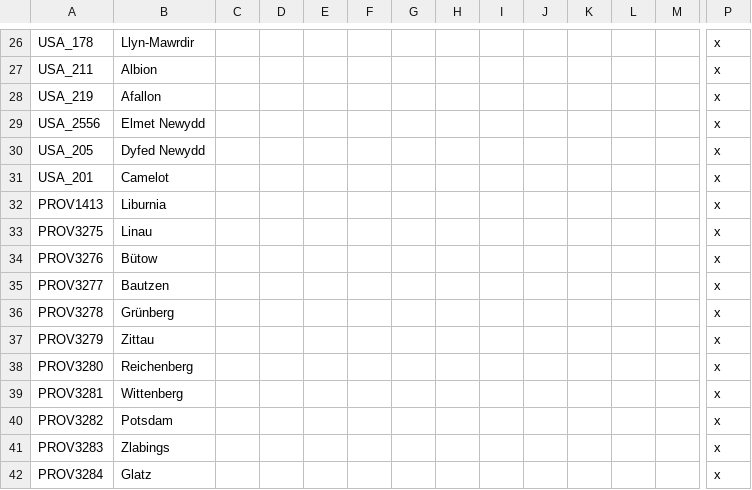
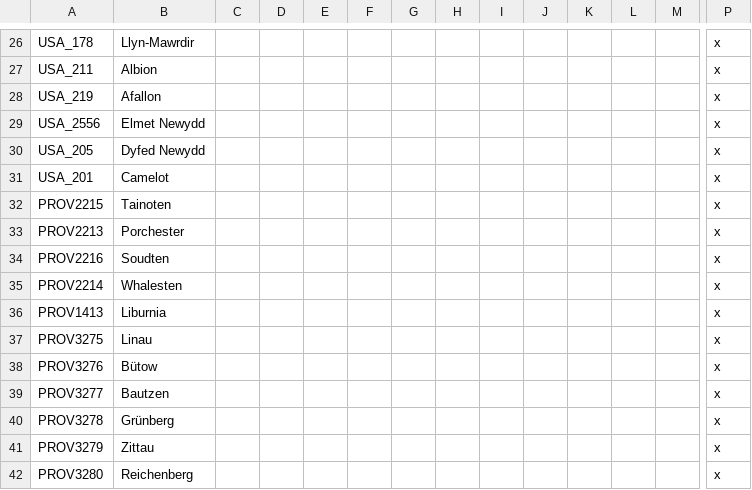
Before and after one commit to TerraNovaVictoria/TerraNova, a CSV file: localisation/00_TN_map.csv, drawn as a sheet; only a part is shown, gaps mark what is left out; the shorter side is filled out with more unchanged rows; rows hold the shown columns only; the diff names each change by its address in the sheet, - before the commit and + after, or states it on an @@ line.

```diff
--- a/localisation/00_TN_map.csv
+++ b/localisation/00_TN_map.csv
+row 32: PROV2215 | Tainoten |  |  |  |  |  |  |  |  |  |  |  | x
+row 33: PROV2213 | Porchester |  |  |  |  |  |  |  |  |  |  |  | x
+row 34: PROV2216 | Soudten |  |  |  |  |  |  |  |  |  |  |  | x
+row 35: PROV2214 | Whalesten |  |  |  |  |  |  |  |  |  |  |  | x
```
Also changed, not shown: localisation/00_TN_events.csv, 8 other files.
